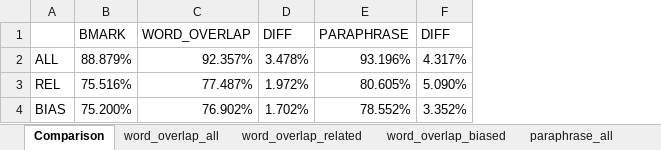
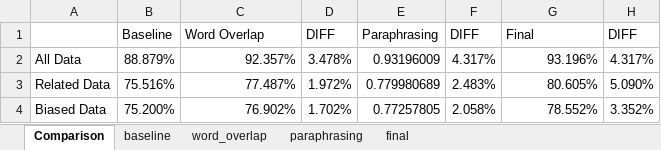
Before and after one commit to prajwaln/Fake-News-Challenge, an Excel workbook: benchmarking.xlsx, sheet Comparison, drawn as a sheet; values as stored, in another font and other column widths than the file's, no borders; charts and pictures not drawn; removed rows and columns are numbered as before the commit, all else as after; the diff names each change by its address in the sheet, - before the commit and + after, or states it on an @@ line.

```diff
--- a/benchmarking.xlsx (sheet Comparison)
+++ b/benchmarking.xlsx (sheet Comparison)
-sheet tab: word_overlap_all
-sheet tab: word_overlap_related
-sheet tab: word_overlap_biased
-sheet tab: paraphrase_all
+sheet tab: baseline
+sheet tab: word_overlap
+sheet tab: paraphrasing
+sheet tab: final
-column A, rows 2-4: ALL | REL | BIAS
+column A, rows 2-4: All Data | Related Data | Biased Data
+column E, rows 2-4: 0.93196009 | 0.779980689 | 0.77257805
+column F, rows 2-4: 4.317% | 2.483% | 2.058%
-row 1:  | BMARK | WORD_OVERLAP | DIFF | PARAPHRASE | DIFF
+row 1:  | Baseline | Word Overlap | DIFF | Paraphrasing | DIFF | Final | DIFF
```
Also changed, not shown: other sheet tabs, formulas that keep their value, charts or pictures, 2 other files.
